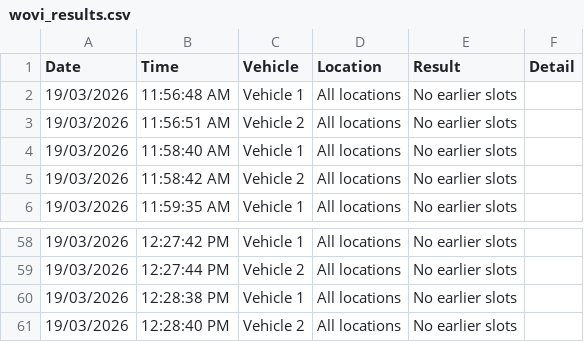
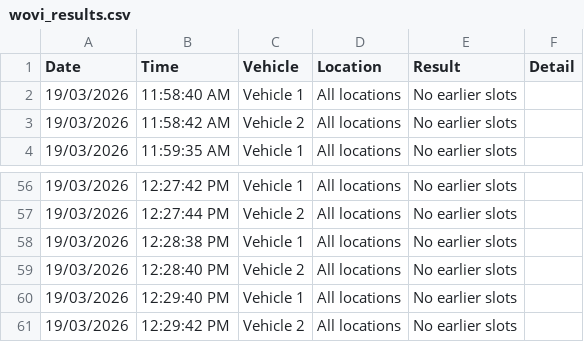
Before and after one commit to latifahaidari172/Qld-vehicle-inspection-monitor, a CSV file: wovi_results.csv, drawn as a sheet; only a part is shown, gaps mark what is left out; removed rows and columns are numbered as before the commit, all else as after; the diff names each change by its address in the sheet, - before the commit and + after, or states it on an @@ line.

Commit message:
results [skip ci]

```diff
--- a/wovi_results.csv
+++ b/wovi_results.csv
-row 2: 19/03/2026 | 11:56:48 AM | Vehicle 1 | All locations | No earlier slots
-row 3: 19/03/2026 | 11:56:51 AM | Vehicle 2 | All locations | No earlier slots
+row 60: 19/03/2026 | 12:29:40 PM | Vehicle 1 | All locations | No earlier slots
+row 61: 19/03/2026 | 12:29:42 PM | Vehicle 2 | All locations | No earlier slots
```
